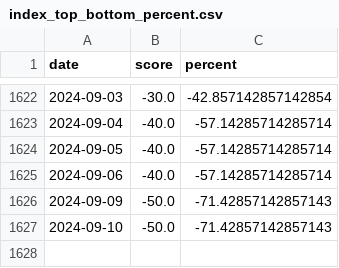
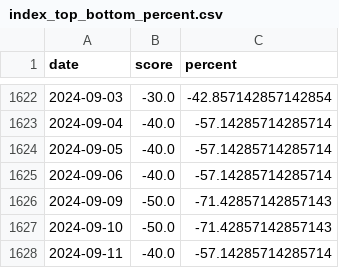
Before and after one commit to Neekky/stock_analyse_tool_back_end_flask, a CSV file: database/other/index_top_bottom_percent.csv, drawn as a sheet; only a part is shown, gaps mark what is left out.

Commit message:
feat: 更新每日数据

```diff
--- a/database/other/index_top_bottom_percent.csv
+++ b/database/other/index_top_bottom_percent.csv
@@ -1627 +1627,2 @@ date,score,percent
 2024-09-10,-50.0,-71.42857142857143
+2024-09-11,-40.0,-57.14285714285714
```
